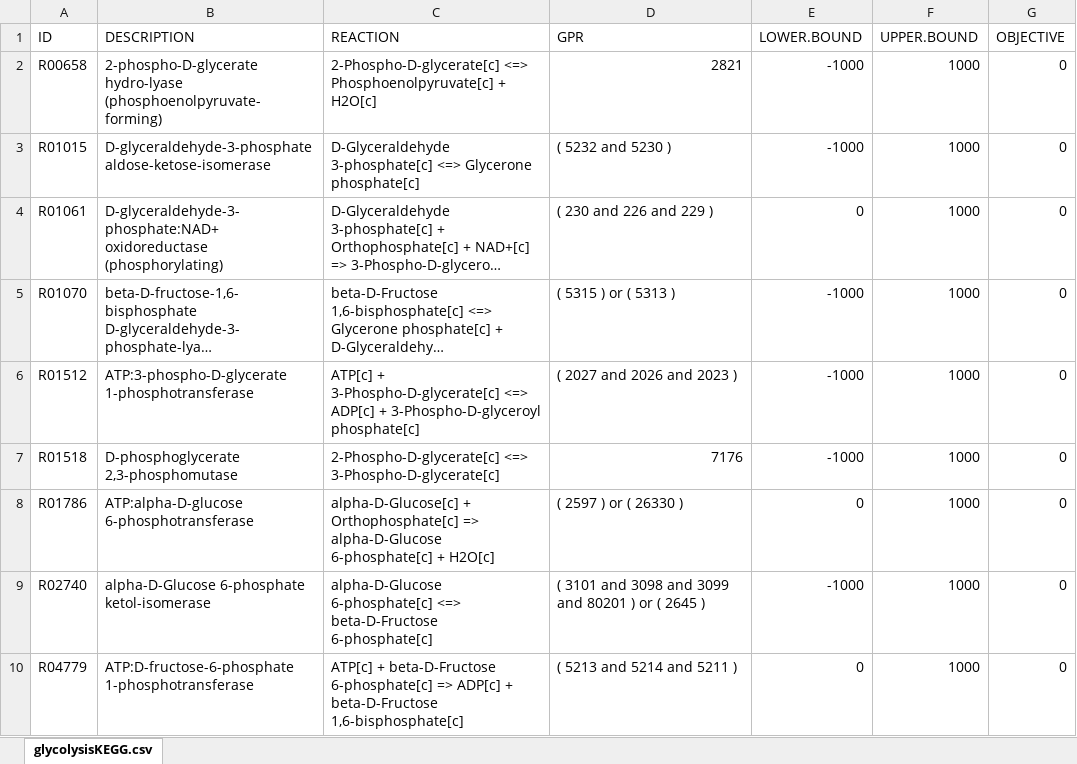
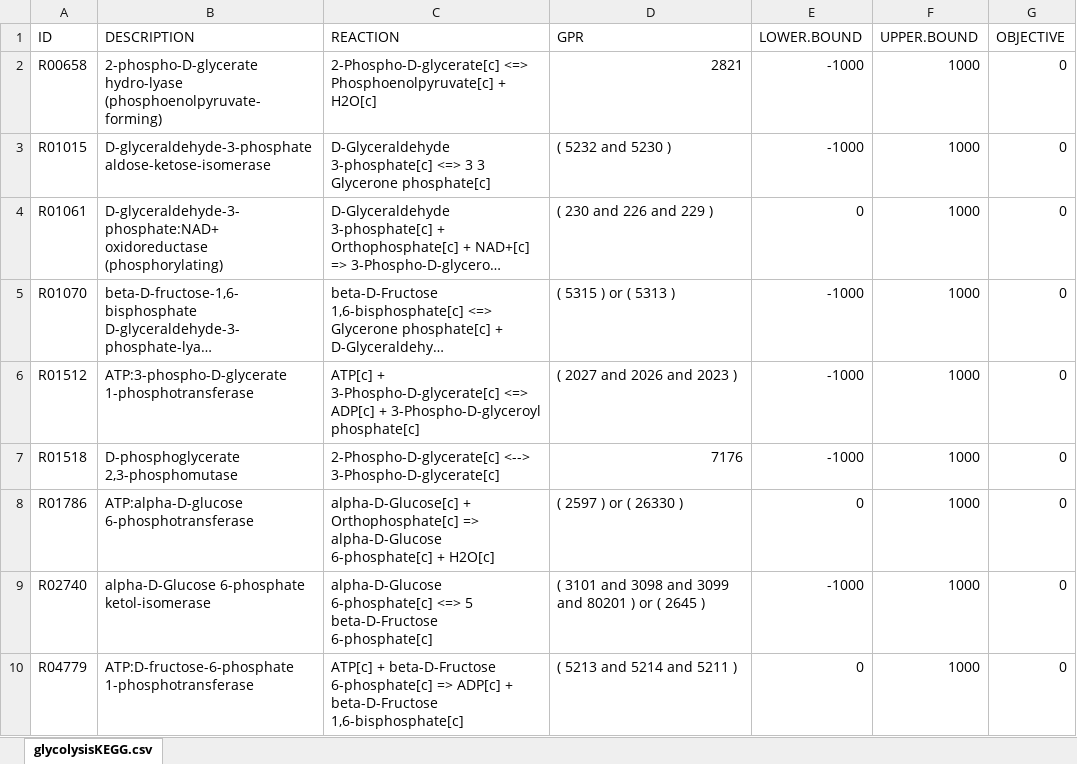
Before and after one commit to gibbslab/minval, an Excel workbook: inst/extdata/glycolysisKEGG.xlsx, sheet glycolysisKEGG.csv, drawn as a sheet; long unchanged cells end in …; values as stored, in another font and other column widths than the file's, no borders; the diff names each change by its address in the sheet, - before the commit and + after, or states it on an @@ line.

```diff
--- a/inst/extdata/glycolysisKEGG.xlsx (sheet glycolysisKEGG.csv)
+++ b/inst/extdata/glycolysisKEGG.xlsx (sheet glycolysisKEGG.csv)
-C3 (REACTION): …3-phosphate[c] <=> Glycerone phosphate[c]
+C3 (REACTION): …3-phosphate[c] <=> 3 3 Glycerone phosphate[c]
-C7 (REACTION): 2-Phospho-D-glycerate[c] <=> 3-Phospho-D-glycerate[c]
+C7 (REACTION): 2-Phospho-D-glycerate[c] <--> 3-Phospho-D-glycerate[c]
-C9 (REACTION): …6-phosphate[c] <=> beta-D-Fructose 6-phosphate[c]
+C9 (REACTION): …6-phosphate[c] <=> 5 beta-D-Fructose 6-phosphate[c]
```
Also changed, not shown: 1 other file.
